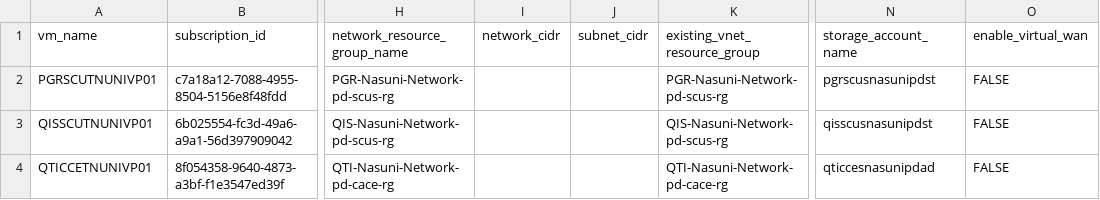
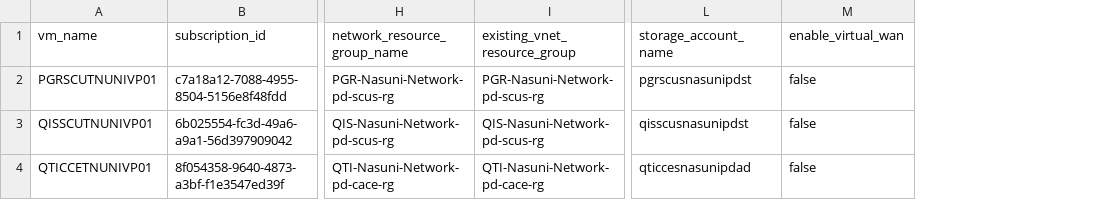
Before and after one commit to MattSmith46/nasuni-multiple-deployment, a CSV file: appliances.csv, drawn as a sheet; only a part is shown, gaps mark what is left out; removed rows and columns are numbered as before the commit, all else as after; the diff names each change by its address in the sheet, - before the commit and + after, or states it on an @@ line.

```diff
--- a/appliances.csv
+++ b/appliances.csv
-column I (network_cidr), empty
-column J (subnet_cidr), empty
-M2:M4 (enable_virtual_wan): FALSE
+M2:M4 (enable_virtual_wan): false
```
Also changed, not shown: 3 other files.
